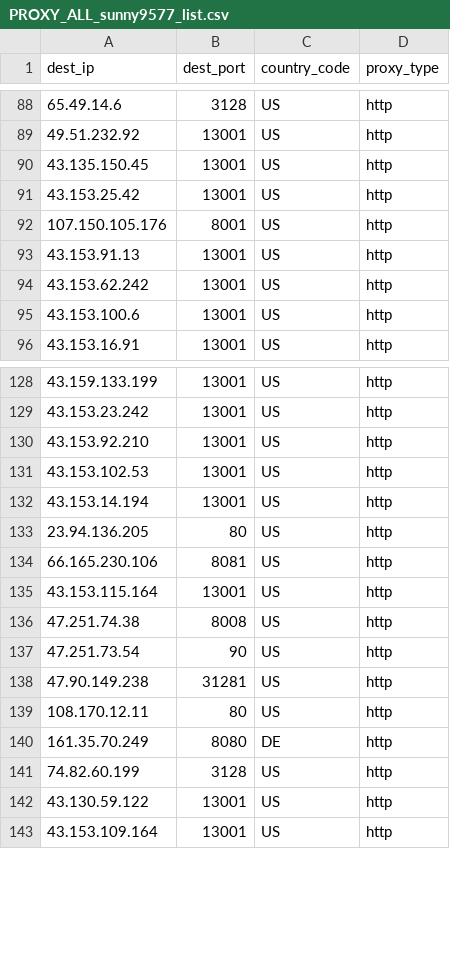
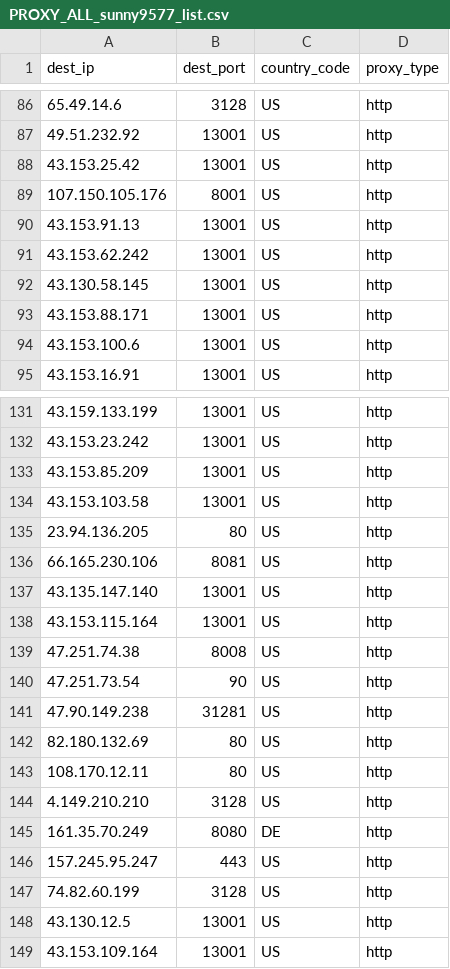
Before and after one commit to yassirusa/awesome-lists, a CSV file: Lists/PROXY/sunny9577_proxy-scraper/PROXY_ALL_sunny9577_list.csv, drawn as a sheet; only a part is shown, gaps mark what is left out; the diff covers the shown part only.

```diff
--- a/Lists/PROXY/sunny9577_proxy-scraper/PROXY_ALL_sunny9577_list.csv
+++ b/Lists/PROXY/sunny9577_proxy-scraper/PROXY_ALL_sunny9577_list.csv
@@ -89,3 +87,2 @@ dest_ip,dest_port,country_code,proxy_type
 49.51.232.92,13001,US,http
-43.135.150.45,13001,US,http
 43.153.25.42,13001,US,http
@@ -94,2 +91,4 @@ dest_ip,dest_port,country_code,proxy_type
 43.153.62.242,13001,US,http
+43.130.58.145,13001,US,http
+43.153.88.171,13001,US,http
 43.153.100.6,13001,US,http
@@ -129,7 +132,7 @@ dest_ip,dest_port,country_code,proxy_type
 43.153.23.242,13001,US,http
-43.153.92.210,13001,US,http
-43.153.102.53,13001,US,http
-43.153.14.194,13001,US,http
+43.153.85.209,13001,US,http
+43.153.103.58,13001,US,http
 23.94.136.205,80,US,http
 66.165.230.106,8081,US,http
+43.135.147.140,13001,US,http
 43.153.115.164,13001,US,http
@@ -138,6 +141,9 @@ dest_ip,dest_port,country_code,proxy_type
 47.90.149.238,31281,US,http
+82.180.132.69,80,US,http
 108.170.12.11,80,US,http
+4.149.210.210,3128,US,http
 161.35.70.249,8080,DE,http
+157.245.95.247,443,US,http
 74.82.60.199,3128,US,http
-43.130.59.122,13001,US,http
+43.130.12.5,13001,US,http
 43.153.109.164,13001,US,http
```
Also changed, not shown: 13 added rows, 11 removed rows and 8 edited cells elsewhere in this file.
